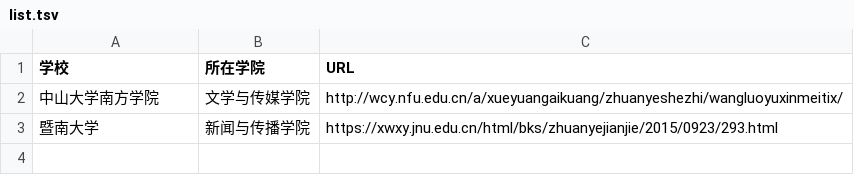
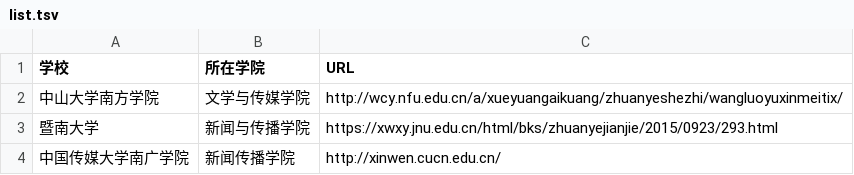
Before and after one commit to WuxueNewmedia/list_newmedia_undergraduate_CN_19, a TSV file: list.tsv, drawn as a sheet; the diff names each change by its address in the sheet, - before the commit and + after, or states it on an @@ line.

Commit message:
新增中国传媒大学南广学院网络与新媒体专业

```diff
--- a/list.tsv
+++ b/list.tsv
+row 4: 中国传媒大学南广学院 | 新闻传播学院 | http://xinwen.cucn.edu.cn/
```
